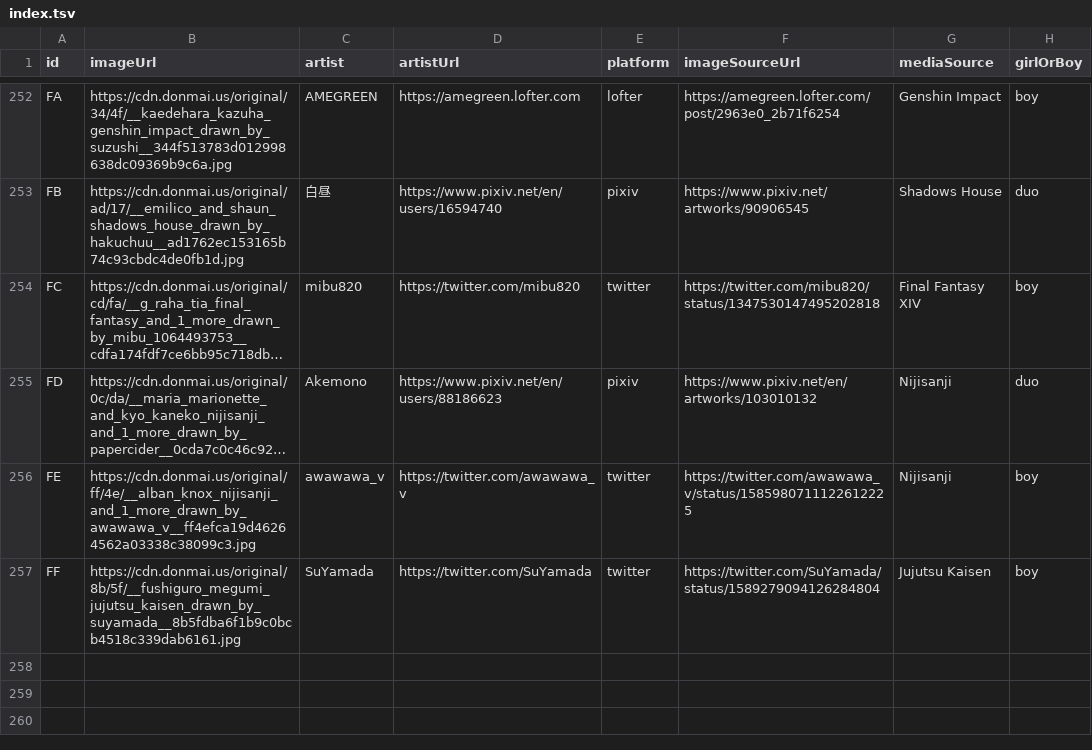
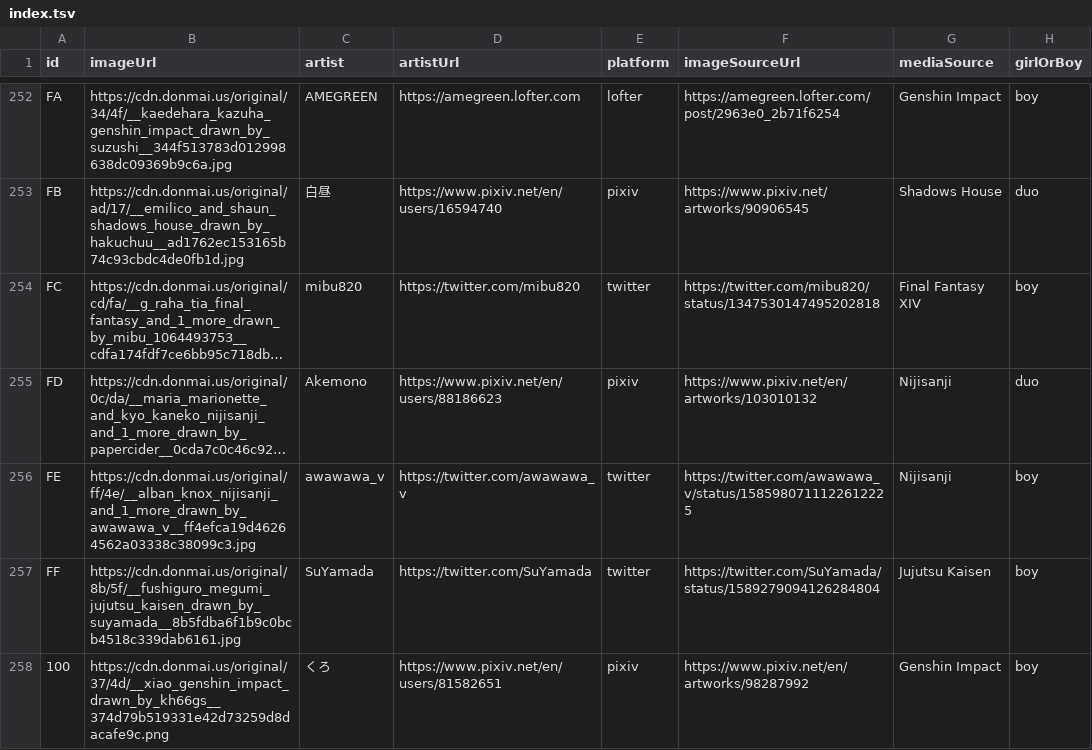
Before and after one commit to nattadasu/nekomimiDb, a TSV file: index.tsv, drawn as a sheet; only a part is shown, gaps mark what is left out; long unchanged cells end in …; the diff names each change by its address in the sheet, - before the commit and + after, or states it on an @@ line.

```diff
--- a/index.tsv
+++ b/index.tsv
+row 258: 100 | https://cdn.donmai.us/original/37/4d/__xiao_genshin_impact_drawn_by_kh66gs__374d79b519331e42d73259d8dacafe9c.png | くろ | https://www.pixiv.net/en/users/81582651 | pixiv | https://www.pixiv.net/en/artworks/98287992 | Genshin Impact | boy
```
Also changed, not shown: 1 other file.
